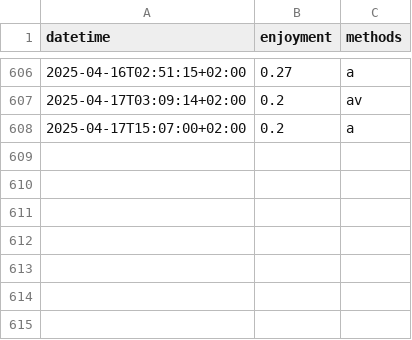
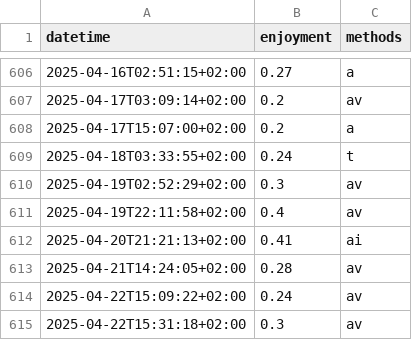
Before and after one commit to niplav/niplav.github.io, a CSV file: data/masturbations.csv, drawn as a sheet; only a part is shown, gaps mark what is left out.

```diff
--- a/data/masturbations.csv
+++ b/data/masturbations.csv
@@ -608 +608,8 @@ datetime,enjoyment,methods
 2025-04-17T15:07:00+02:00,0.2,a
+2025-04-18T03:33:55+02:00,0.24,t
+2025-04-19T02:52:29+02:00,0.3,av
+2025-04-19T22:11:58+02:00,0.4,av
+2025-04-20T21:21:13+02:00,0.41,ai
+2025-04-21T14:24:05+02:00,0.28,av
+2025-04-22T15:09:22+02:00,0.24,av
+2025-04-22T15:31:18+02:00,0.3,av
```
Also changed, not shown: data/light.csv, data/mental.csv, 8 other files.
